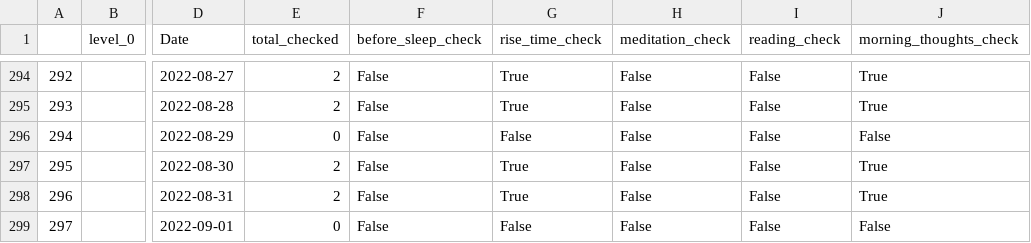
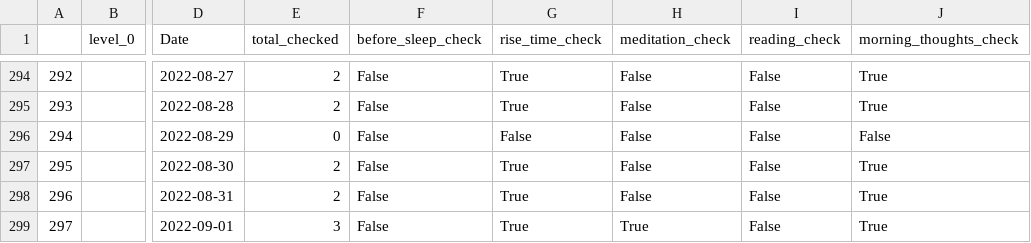
Before and after one commit to AndyLeeProjects/notion_automation, a CSV file: Data/morning_routine.csv, drawn as a sheet; only a part is shown, gaps mark what is left out; the diff names each change by its address in the sheet, - before the commit and + after, or states it on an @@ line.

```diff
--- a/Data/morning_routine.csv
+++ b/Data/morning_routine.csv
-E299 (total_checked): 0
+E299 (total_checked): 3
-G299 (rise_time_check): False
+G299 (rise_time_check): True
-H299 (meditation_check): False
+H299 (meditation_check): True
-J299 (morning_thoughts_check): False
+J299 (morning_thoughts_check): True
```
Also changed, not shown: Data/duration_est.csv, 6 other files.
